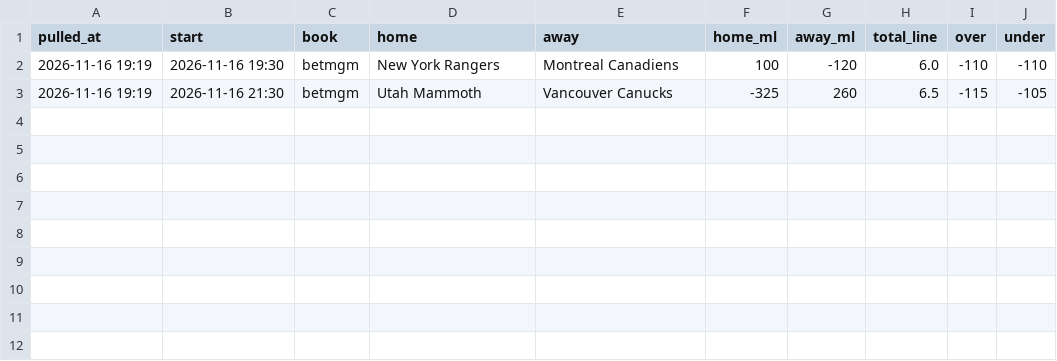
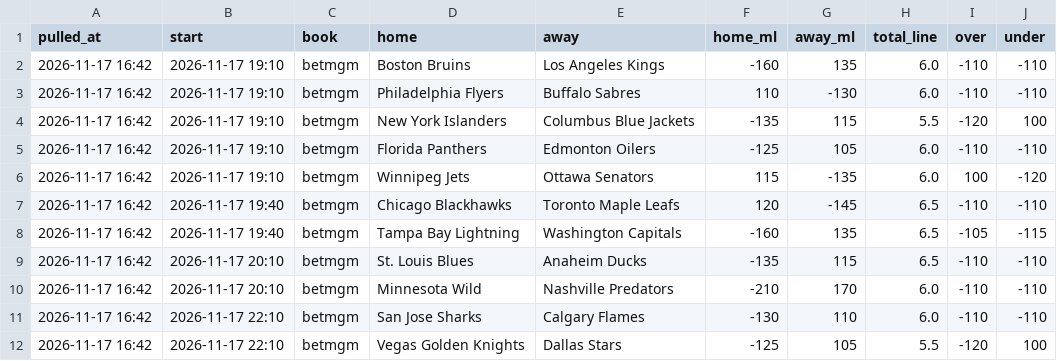
Before and after one commit to alanwevans1617-source/alan-nhl-model, a CSV file: odds.csv, drawn as a sheet.

```diff
--- a/odds.csv
+++ b/odds.csv
@@ -1,3 +1,12 @@
 pulled_at,start,book,home,away,home_ml,away_ml,total_line,over,under
-2026-11-16 19:19,2026-11-16 19:30,betmgm,New York Rangers,Montreal Canadiens,100,-120,6.0,-110,-110
-2026-11-16 19:19,2026-11-16 21:30,betmgm,Utah Mammoth,Vancouver Canucks,-325,260,6.5,-115,-105
+2026-11-17 16:42,2026-11-17 19:10,betmgm,Boston Bruins,Los Angeles Kings,-160,135,6.0,-110,-110
+2026-11-17 16:42,2026-11-17 19:10,betmgm,Philadelphia Flyers,Buffalo Sabres,110,-130,6.0,-110,-110
+2026-11-17 16:42,2026-11-17 19:10,betmgm,New York Islanders,Columbus Blue Jackets,-135,115,5.5,-120,100
+2026-11-17 16:42,2026-11-17 19:10,betmgm,Florida Panthers,Edmonton Oilers,-125,105,6.0,-110,-110
+2026-11-17 16:42,2026-11-17 19:10,betmgm,Winnipeg Jets,Ottawa Senators,115,-135,6.0,100,-120
+2026-11-17 16:42,2026-11-17 19:40,betmgm,Chicago Blackhawks,Toronto Maple Leafs,120,-145,6.5,-110,-110
+2026-11-17 16:42,2026-11-17 19:40,betmgm,Tampa Bay Lightning,Washington Capitals,-160,135,6.5,-105,-115
+2026-11-17 16:42,2026-11-17 20:10,betmgm,St. Louis Blues,Anaheim Ducks,-135,115,6.5,-110,-110
+2026-11-17 16:42,2026-11-17 20:10,betmgm,Minnesota Wild,Nashville Predators,-210,170,6.0,-110,-110
+2026-11-17 16:42,2026-11-17 22:10,betmgm,San Jose Sharks,Calgary Flames,-130,110,6.0,-110,-110
+2026-11-17 16:42,2026-11-17 22:10,betmgm,Vegas Golden Knights,Dallas Stars,-125,105,5.5,-120,100
```
Also changed, not shown: 5 other files.
